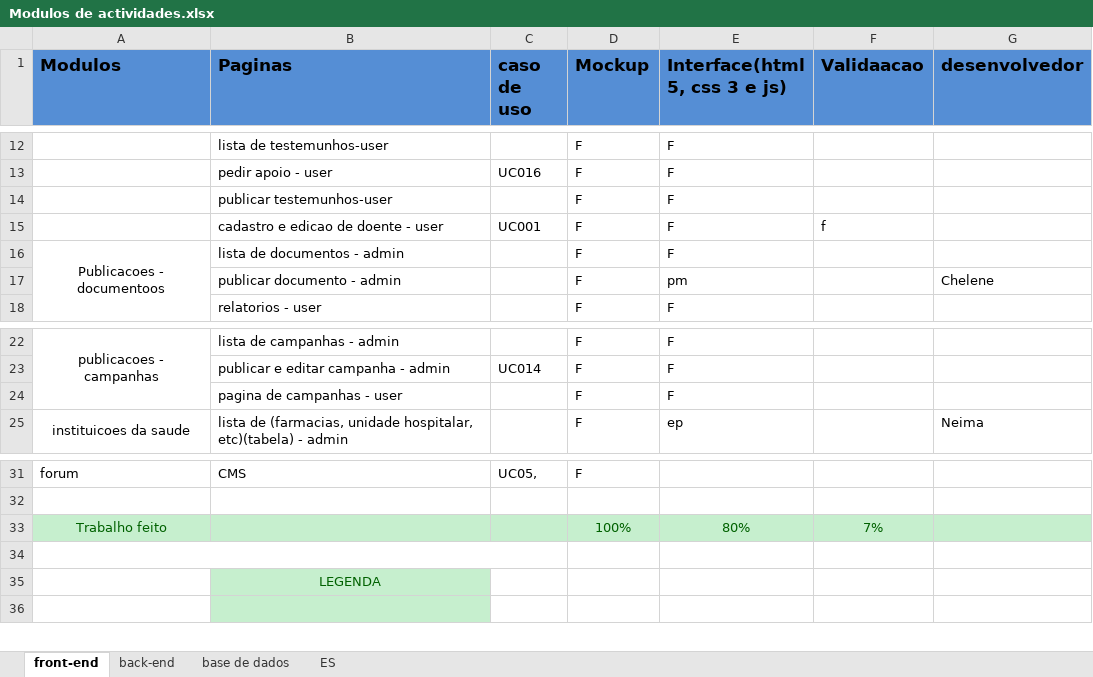
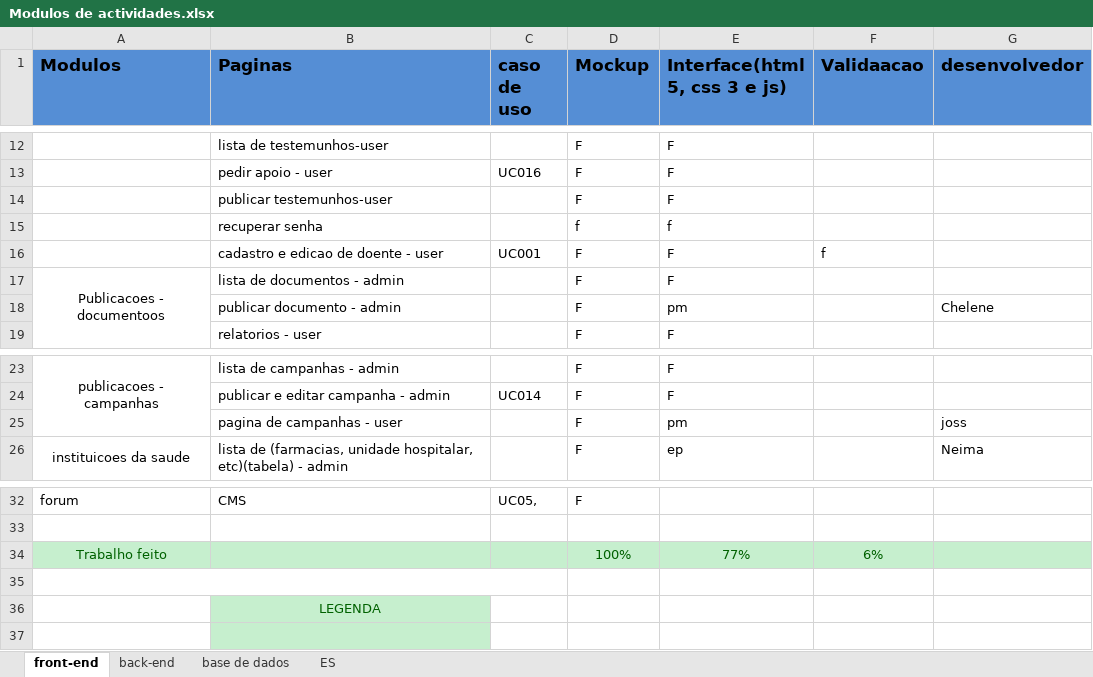
Before and after one commit to GabrielTimba/SAPDR, an Excel workbook: Modulos de actividades.xlsx, sheet front-end, drawn as a sheet; only a part is shown, gaps mark what is left out; values as stored, in another font and other column widths than the file's, no borders; conditional formats not drawn; addresses are those after the commit; the diff names each change by its address in the sheet, - before the commit and + after, or states it on an @@ line.

```diff
--- a/Modulos de actividades.xlsx (sheet front-end)
+++ b/Modulos de actividades.xlsx (sheet front-end)
+row 15:  | recuperar senha |  | f | f
-E25 (Interface(html 5, css 3 e js)): F
+E25 (Interface(html 5, css 3 e js)): pm
-G25 (desenvolvedor): (empty)
+G25 (desenvolvedor): joss
-E34 (Interface(html 5, css 3 e js)): 80%
+E34 (Interface(html 5, css 3 e js)): 77%
-F34 (Validaacao): 7%
+F34 (Validaacao): 6%
```
Also changed, not shown: sheet base de dados, formulas that keep their value, 8 other files.
